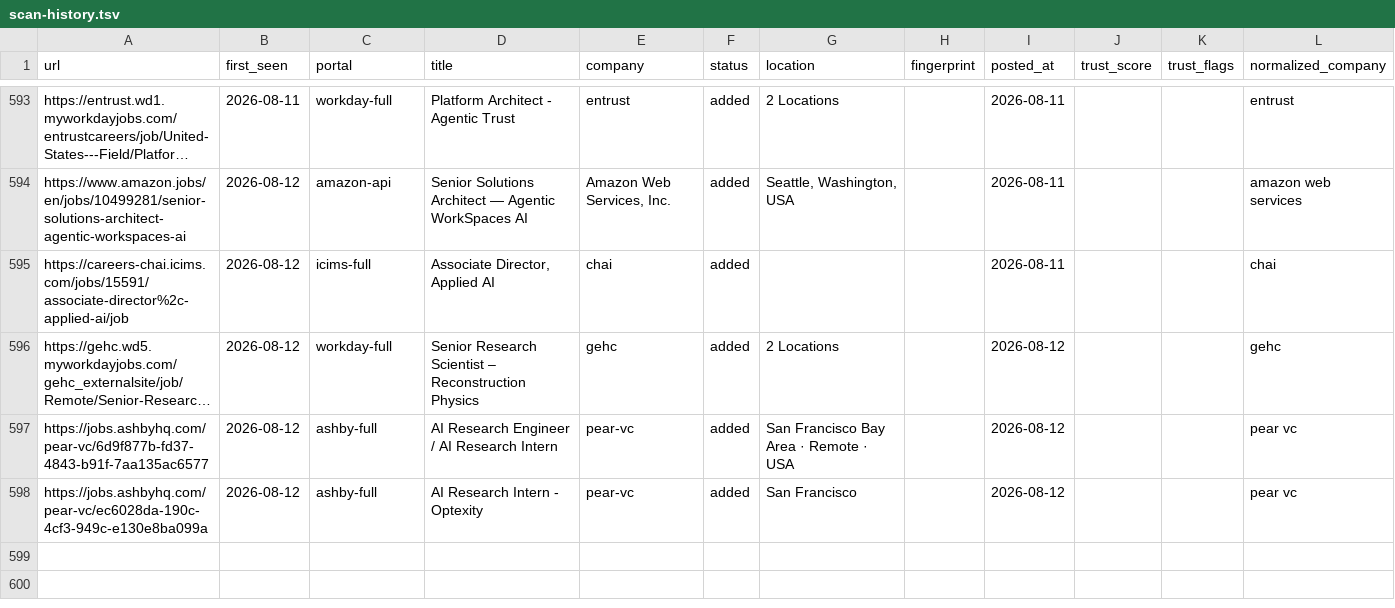
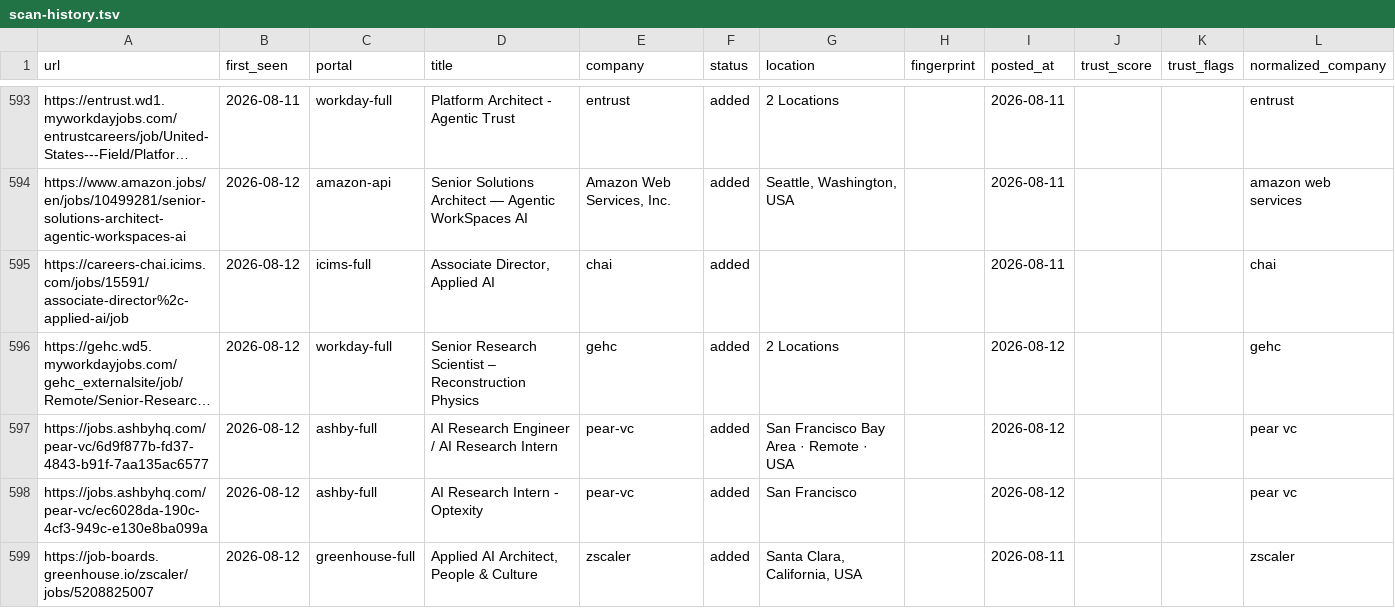
Before and after one commit to jayitsaha/career-ops-watch, a TSV file: state/scan-history.tsv, drawn as a sheet; only a part is shown, gaps mark what is left out; long unchanged cells end in …; the diff names each change by its address in the sheet, - before the commit and + after, or states it on an @@ line.

```diff
--- a/state/scan-history.tsv
+++ b/state/scan-history.tsv
+row 599: https://job-boards.greenhouse.io/zscaler/jobs/5208825007 | 2026-08-12 | greenhouse-full | Applied AI Architect, People & Culture | zscaler | added | Santa Clara, California, USA |  | 2026-08-11 |  |  | zscaler
```
